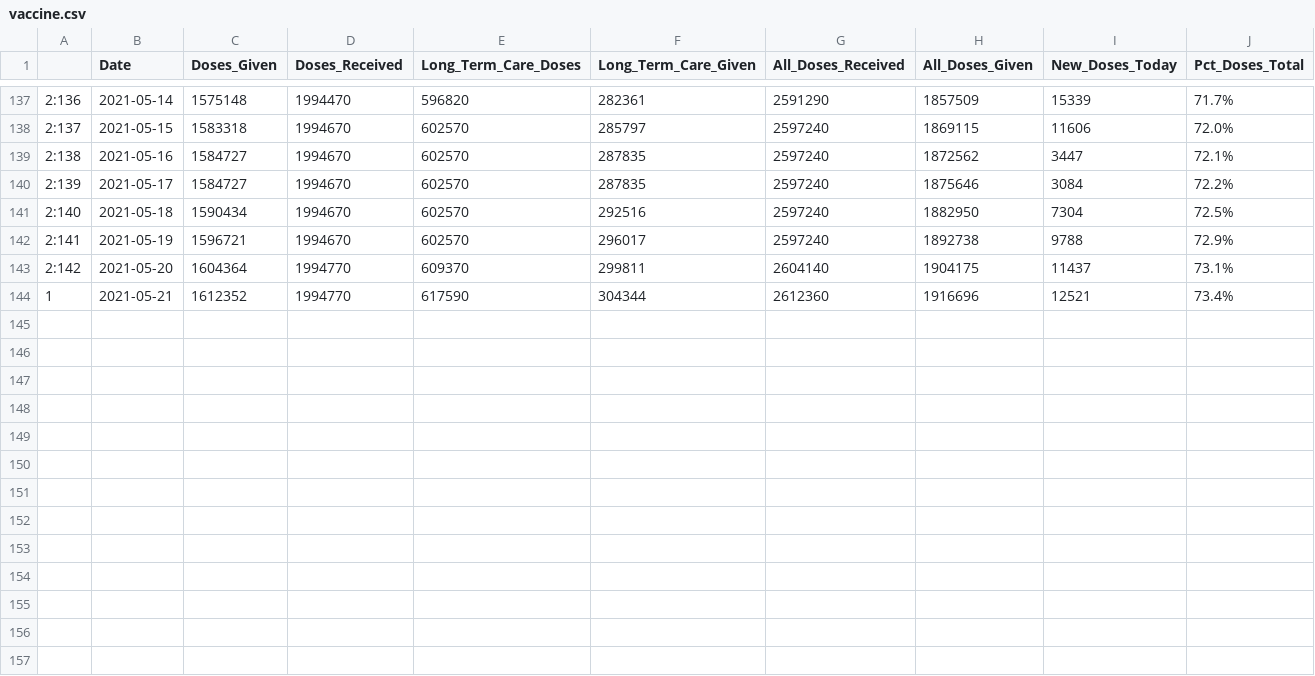
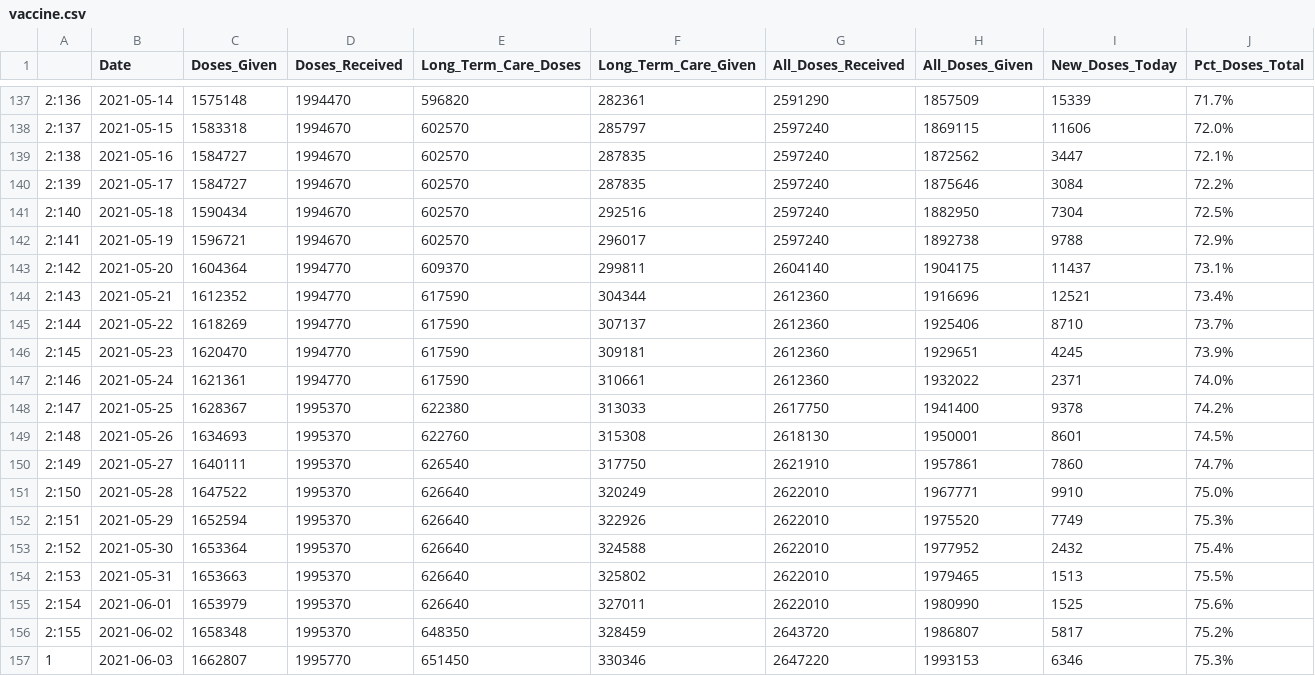
Before and after one commit to Arkansascovid/Main, a CSV file: MasterData/vaccine.csv, drawn as a sheet; only a part is shown, gaps mark what is left out.

```diff
--- a/MasterData/vaccine.csv
+++ b/MasterData/vaccine.csv
@@ -143,2 +143,15 @@
 "2:142","2021-05-20",1604364,1994770,609370,299811,2604140,1904175,11437,73.1%
-"1","2021-05-21",1612352,1994770,617590,304344,2612360,1916696,12521,73.4%
+"2:143","2021-05-21",1612352,1994770,617590,304344,2612360,1916696,12521,73.4%
+"2:144","2021-05-22",1618269,1994770,617590,307137,2612360,1925406,8710,73.7%
+"2:145","2021-05-23",1620470,1994770,617590,309181,2612360,1929651,4245,73.9%
+"2:146","2021-05-24",1621361,1994770,617590,310661,2612360,1932022,2371,74.0%
+"2:147","2021-05-25",1628367,1995370,622380,313033,2617750,1941400,9378,74.2%
+"2:148","2021-05-26",1634693,1995370,622760,315308,2618130,1950001,8601,74.5%
+"2:149","2021-05-27",1640111,1995370,626540,317750,2621910,1957861,7860,74.7%
+"2:150","2021-05-28",1647522,1995370,626640,320249,2622010,1967771,9910,75.0%
+"2:151","2021-05-29",1652594,1995370,626640,322926,2622010,1975520,7749,75.3%
+"2:152","2021-05-30",1653364,1995370,626640,324588,2622010,1977952,2432,75.4%
+"2:153","2021-05-31",1653663,1995370,626640,325802,2622010,1979465,1513,75.5%
+"2:154","2021-06-01",1653979,1995370,626640,327011,2622010,1980990,1525,75.6%
+"2:155","2021-06-02",1658348,1995370,648350,328459,2643720,1986807,5817,75.2%
+"1","2021-06-03",1662807,1995770,651450,330346,2647220,1993153,6346,75.3%
```
Also changed, not shown: MasterData/hospital_master.csv, MasterData/vaccine_county.csv, 3 other files.
